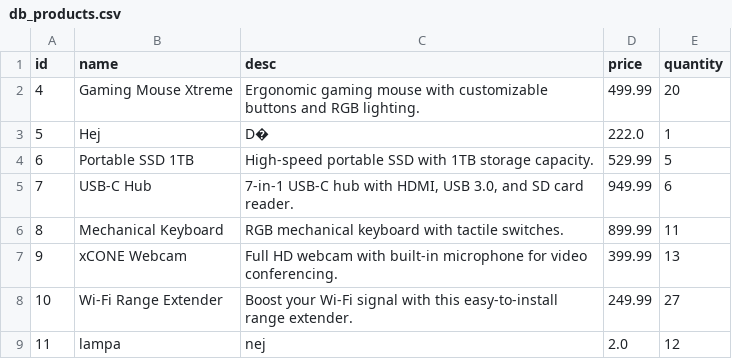
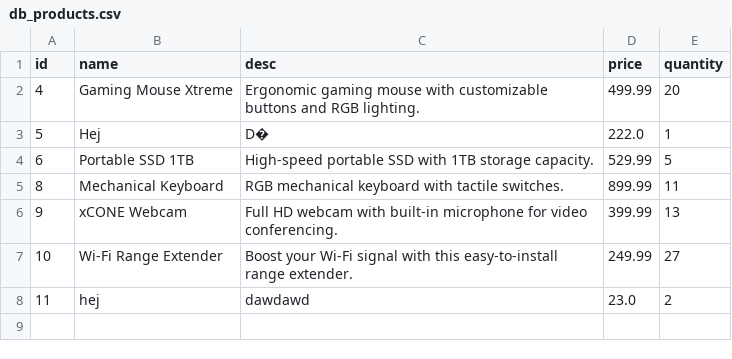
Before and after one commit to Viggeeeh/Till-mpadProgrammering, a CSV file: projekt-1/db_products.csv, drawn as a sheet.

```diff
--- a/projekt-1/db_products.csv
+++ b/projekt-1/db_products.csv
@@ -4,3 +4,2 @@ id,name,desc,price,quantity
 6,Portable SSD 1TB,High-speed portable SSD with 1TB storage capacity.,529.99,5
-7,USB-C Hub,"7-in-1 USB-C hub with HDMI, USB 3.0, and SD card reader.",949.99,6
 8,Mechanical Keyboard,RGB mechanical keyboard with tactile switches.,899.99,11
@@ -8,2 +7,2 @@ id,name,desc,price,quantity
 10,Wi-Fi Range Extender,Boost your Wi-Fi signal with this easy-to-install range extender.,249.99,27
-11,lampa,nej,2.0,12
+11,hej,dawdawd,23.0,2
```
Also changed, not shown: 2 other files.
